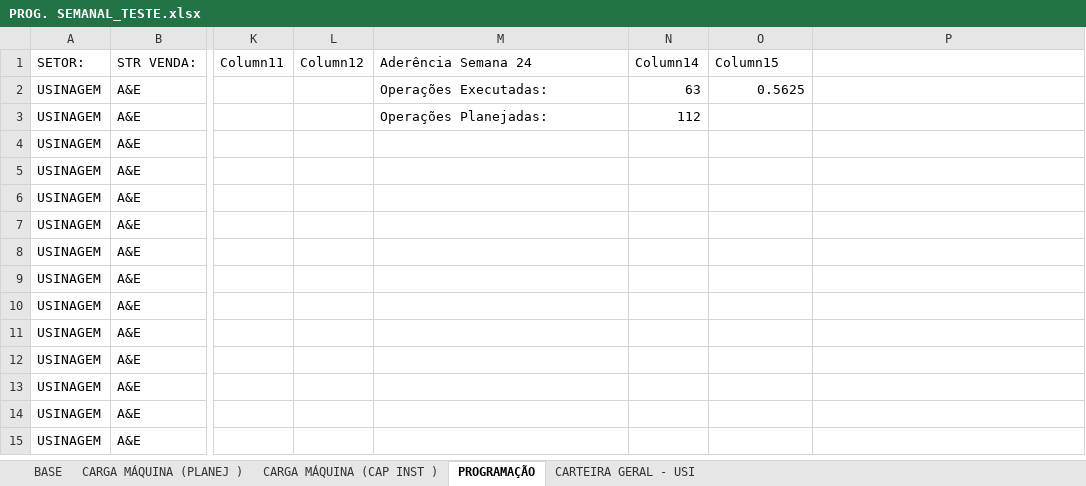
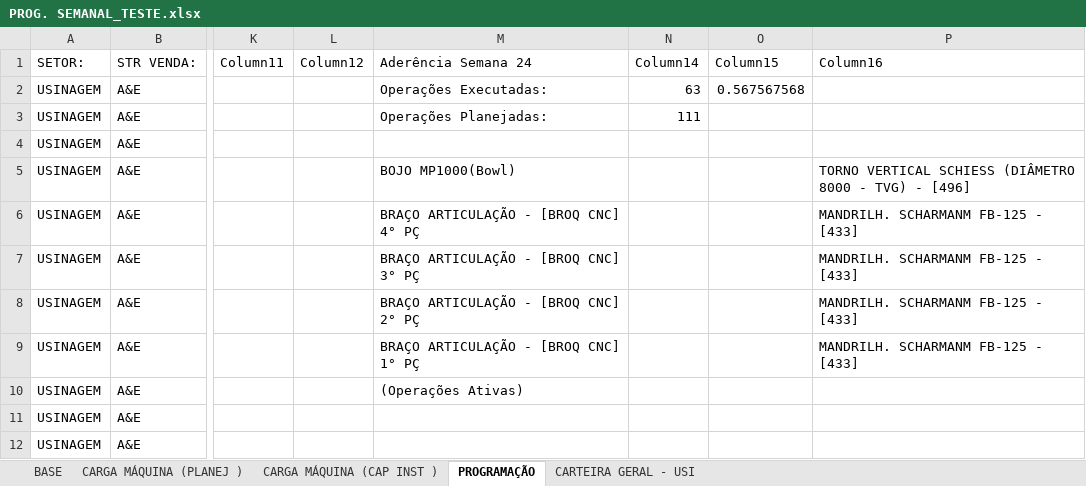
Before and after one commit to gilmarcosta2812200-hash/Progr_MECAL.html, an Excel workbook: PROG. SEMANAL_TESTE.xlsx, sheet PROGRAMAÇÃO, drawn as a sheet; only a part is shown, gaps mark what is left out; the shorter side is filled out with more unchanged rows; values as stored, in another font and other column widths than the file's, no borders; table styles not drawn; the diff names each change by its address in the sheet, - before the commit and + after, or states it on an @@ line.

Commit message:
Add files via upload

```diff
--- a/PROG. SEMANAL_TESTE.xlsx (sheet PROGRAMAÇÃO)
+++ b/PROG. SEMANAL_TESTE.xlsx (sheet PROGRAMAÇÃO)
-P1: (empty)
+P1: Column16
-O2 (Column15): 0.5625
+O2 (Column15): 0.567567568
-N3 (Column14): 112
+N3 (Column14): 111
-M5 (Aderência Semana 24): (empty)
+M5 (Aderência Semana 24): BOJO MP1000(Bowl)
-P5 (Column16): (empty)
+P5 (Column16): TORNO VERTICAL SCHIESS (DIÂMETRO 8000 - TVG) - [496]
-M6 (Aderência Semana 24): (empty)
+M6 (Aderência Semana 24): BRAÇO ARTICULAÇÃO - [BROQ CNC] 4° PÇ
-P6:P9 (Column16): (empty)
+P6:P9 (Column16): MANDRILH. SCHARMANM FB-125 - [433]
-M7 (Aderência Semana 24): (empty)
+M7 (Aderência Semana 24): BRAÇO ARTICULAÇÃO - [BROQ CNC] 3° PÇ
-M8 (Aderência Semana 24): (empty)
+M8 (Aderência Semana 24): BRAÇO ARTICULAÇÃO - [BROQ CNC] 2° PÇ
-M9 (Aderência Semana 24): (empty)
+M9 (Aderência Semana 24): BRAÇO ARTICULAÇÃO - [BROQ CNC] 1° PÇ
-M10 (Aderência Semana 24): (empty)
+M10 (Aderência Semana 24): (Operações Ativas)
```
